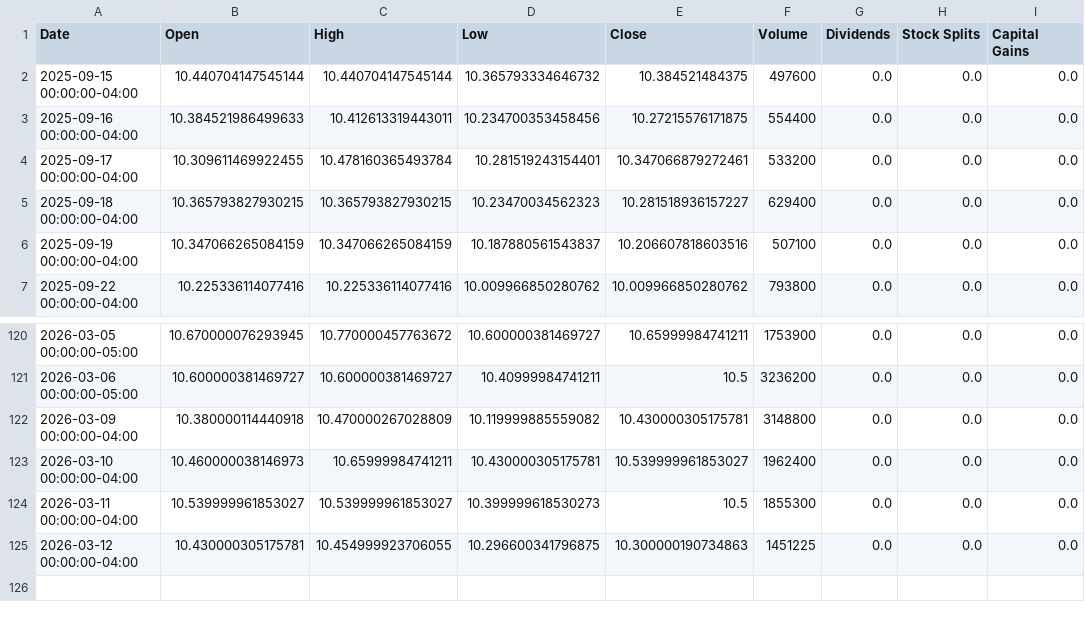
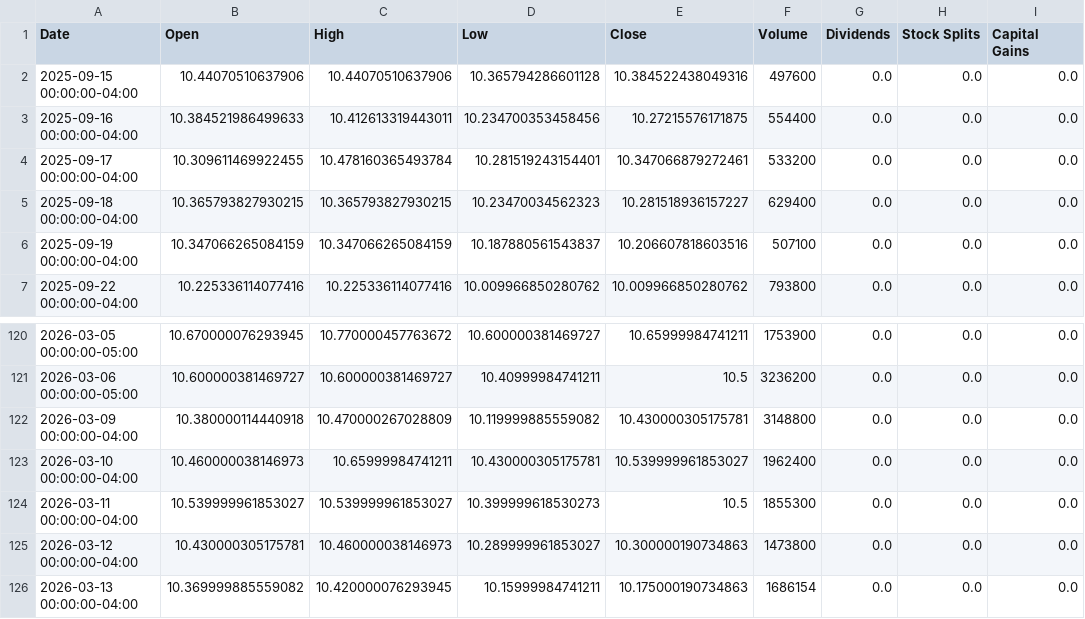
Before and after one commit to richardchitman-prog/fixed-reit-tracker, a CSV file: public/data/mort_history.csv, drawn as a sheet; only a part is shown, gaps mark what is left out.

```diff
--- a/public/data/mort_history.csv
+++ b/public/data/mort_history.csv
@@ -1,3 +1,3 @@
 Date,Open,High,Low,Close,Volume,Dividends,Stock Splits,Capital Gains
-2025-09-15 00:00:00-04:00,10.440704147545144,10.440704147545144,10.365793334646732,10.384521484375,497600,0.0,0.0,0.0
+2025-09-15 00:00:00-04:00,10.44070510637906,10.44070510637906,10.365794286601128,10.384522438049316,497600,0.0,0.0,0.0
 2025-09-16 00:00:00-04:00,10.384521986499633,10.412613319443011,10.234700353458456,10.27215576171875,554400,0.0,0.0,0.0
@@ -124,2 +124,3 @@ Date,Open,High,Low,Close,Volume,Dividends,Stock Splits,Capital Gains
 2026-03-11 00:00:00-04:00,10.539999961853027,10.539999961853027,10.399999618530273,10.5,1855300,0.0,0.0,0.0
-2026-03-12 00:00:00-04:00,10.430000305175781,10.454999923706055,10.296600341796875,10.300000190734863,1451225,0.0,0.0,0.0
+2026-03-12 00:00:00-04:00,10.430000305175781,10.460000038146973,10.289999961853027,10.300000190734863,1473800,0.0,0.0,0.0
+2026-03-13 00:00:00-04:00,10.369999885559082,10.420000076293945,10.15999984741211,10.175000190734863,1686154,0.0,0.0,0.0
```
Also changed, not shown: public/data/agnc_history.csv, public/data/arr_history.csv, 38 other files.
